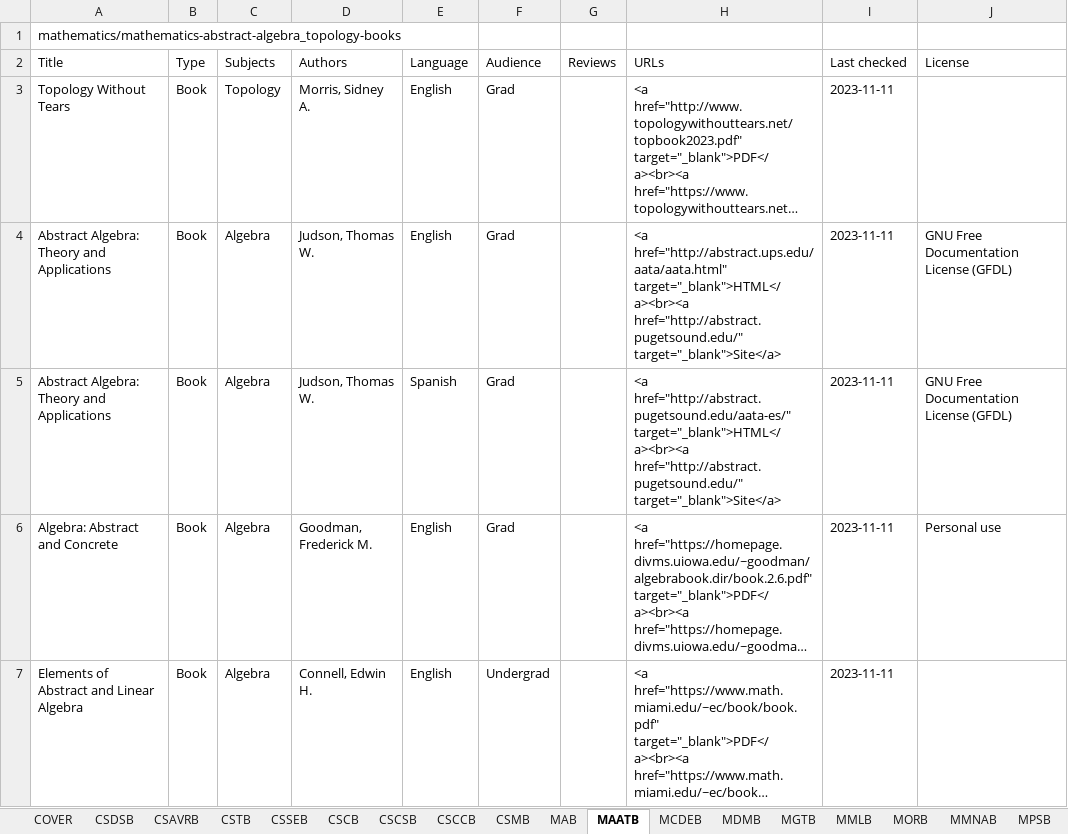
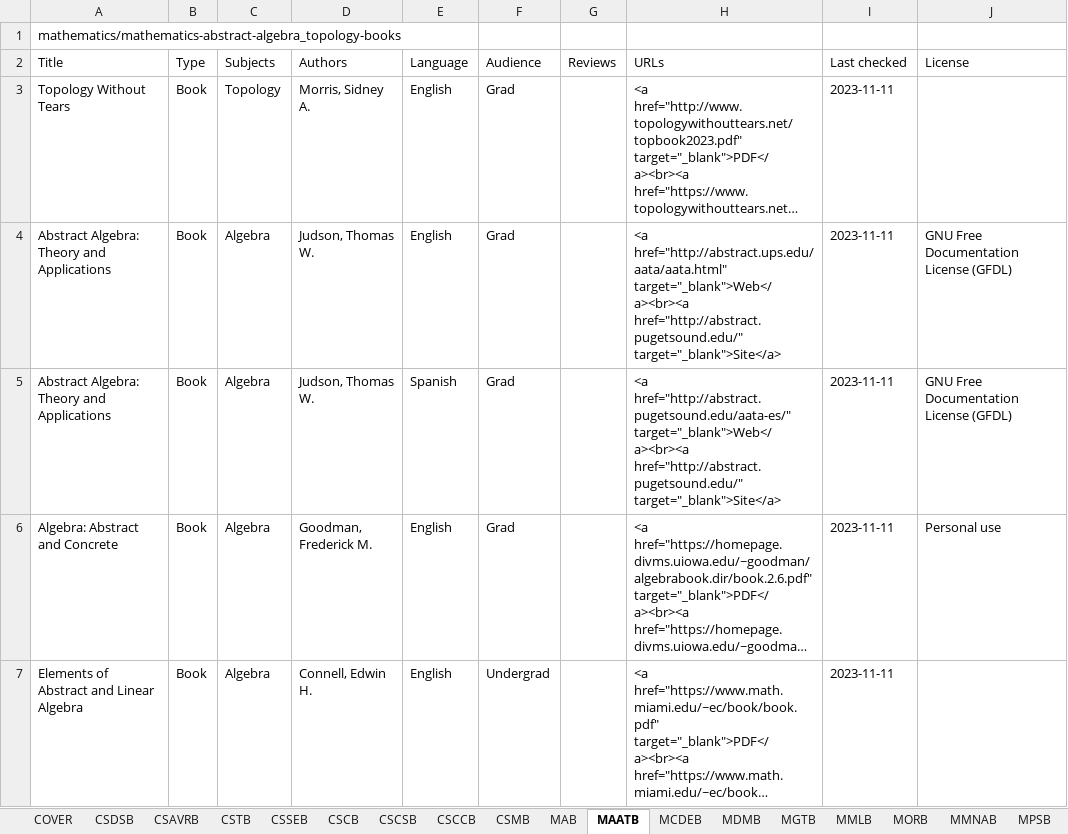
Before and after one commit to CFKNow/cfknow.github.io, an Excel workbook: utilities/cfk.xlsx, sheet MAATB, drawn as a sheet; only a part is shown; long unchanged cells end in …; values as stored, in another font and other column widths than the file's, no borders; the diff names each change by its address in the sheet, - before the commit and + after, or states it on an @@ line.

```diff
--- a/utilities/cfk.xlsx (sheet MAATB)
+++ b/utilities/cfk.xlsx (sheet MAATB)
-H4 (URLs): <a href="http://abstract.ups.edu/aata/aata.html" target="_blank">HTML</a><br><a href="http://abstract.pugetsound.edu/" target="_blank">Site</a>
+H4 (URLs): <a href="http://abstract.ups.edu/aata/aata.html" target="_blank">Web</a><br><a href="http://abstract.pugetsound.edu/" target="_blank">Site</a>
-H5 (URLs): <a href="http://abstract.pugetsound.edu/aata-es/" target="_blank">HTML</a><br><a href="http://abstract.pugetsound.edu/" target="_blank">Site</a>
+H5 (URLs): <a href="http://abstract.pugetsound.edu/aata-es/" target="_blank">Web</a><br><a href="http://abstract.pugetsound.edu/" target="_blank">Site</a>
```
Also changed, not shown: sheet CSSEB, sheet MLDLB, sheet CSTB, sheet CSDSB, sheet CSMB, sheet MLMB, 6 more sheets, other sheet tabs, 21 other files.
